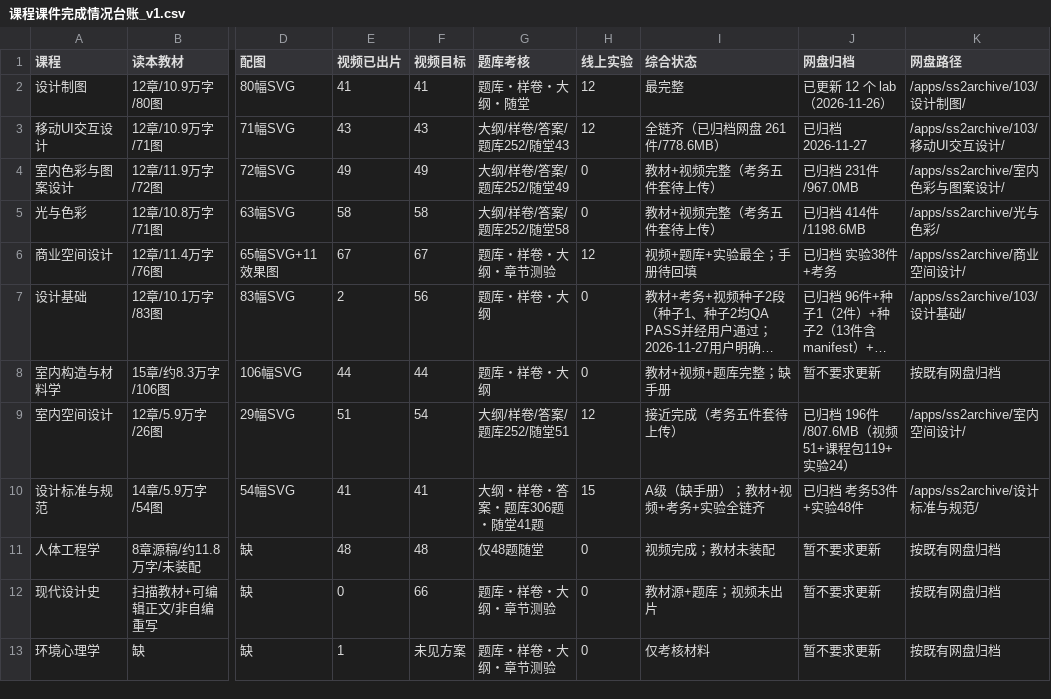
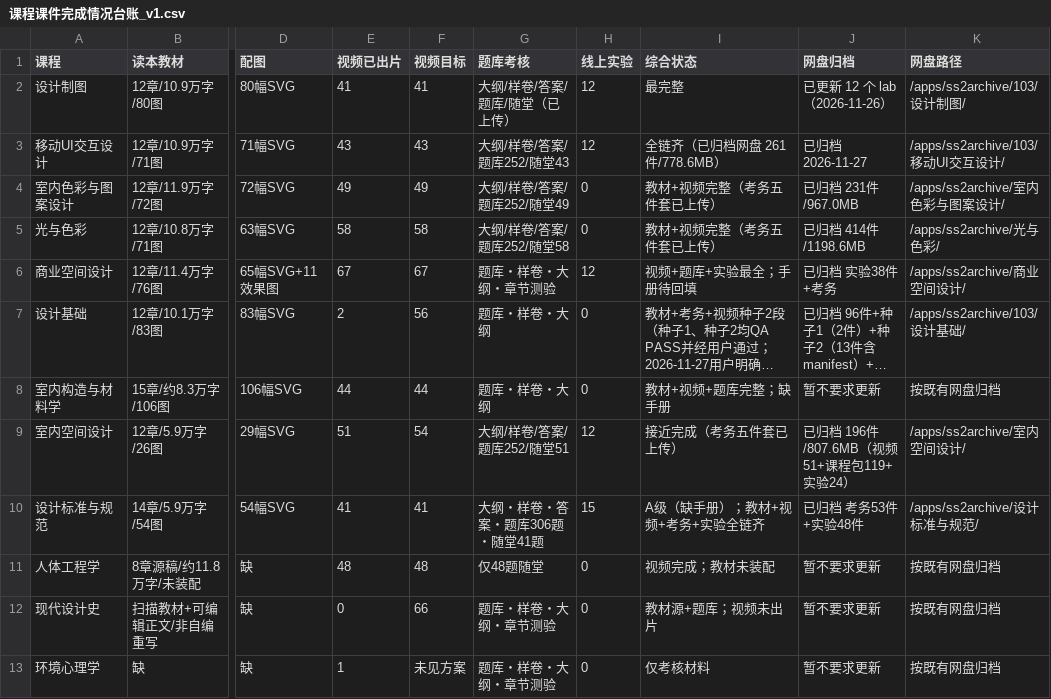
Before and after one commit to itsnone-liu/project-103, a CSV file: 课程课件完成情况台账_v1.csv, drawn as a sheet; only a part is shown, gaps mark what is left out; long unchanged cells end in …; the diff names each change by its address in the sheet, - before the commit and + after, or states it on an @@ line.

```diff
--- a/课程课件完成情况台账_v1.csv
+++ b/课程课件完成情况台账_v1.csv
-G2 (题库考核): 题库・样卷・大纲・随堂
+G2 (题库考核): 大纲/样卷/答案/题库/随堂（已上传）
-I4:I5 (综合状态): 教材+视频完整（考务五件套待上传）
+I4:I5 (综合状态): 教材+视频完整（考务五件套已上传）
-I9 (综合状态): 接近完成（考务五件套待上传）
+I9 (综合状态): 接近完成（考务五件套已上传）
```
Also changed, not shown: 2 other files.
